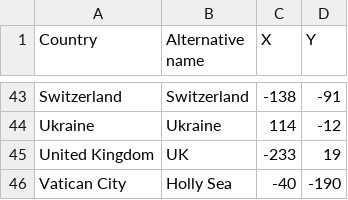
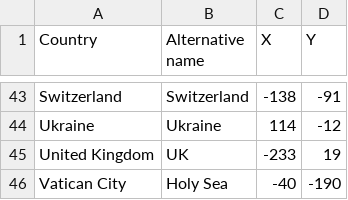
Before and after one commit to bgtti/European_countries_quiz, a CSV file: european_countries_list.csv, drawn as a sheet; only a part is shown, gaps mark what is left out.

Commit message:
showing country names on map

```diff
--- a/european_countries_list.csv
+++ b/european_countries_list.csv
@@ -45,2 +45,2 @@ Ukraine,Ukraine,114,-12
 United Kingdom,UK,-233,19
-Vatican City,Holly Sea,-40,-190
+Vatican City,Holy Sea,-40,-190
```
Also changed, not shown: 1 other file.
